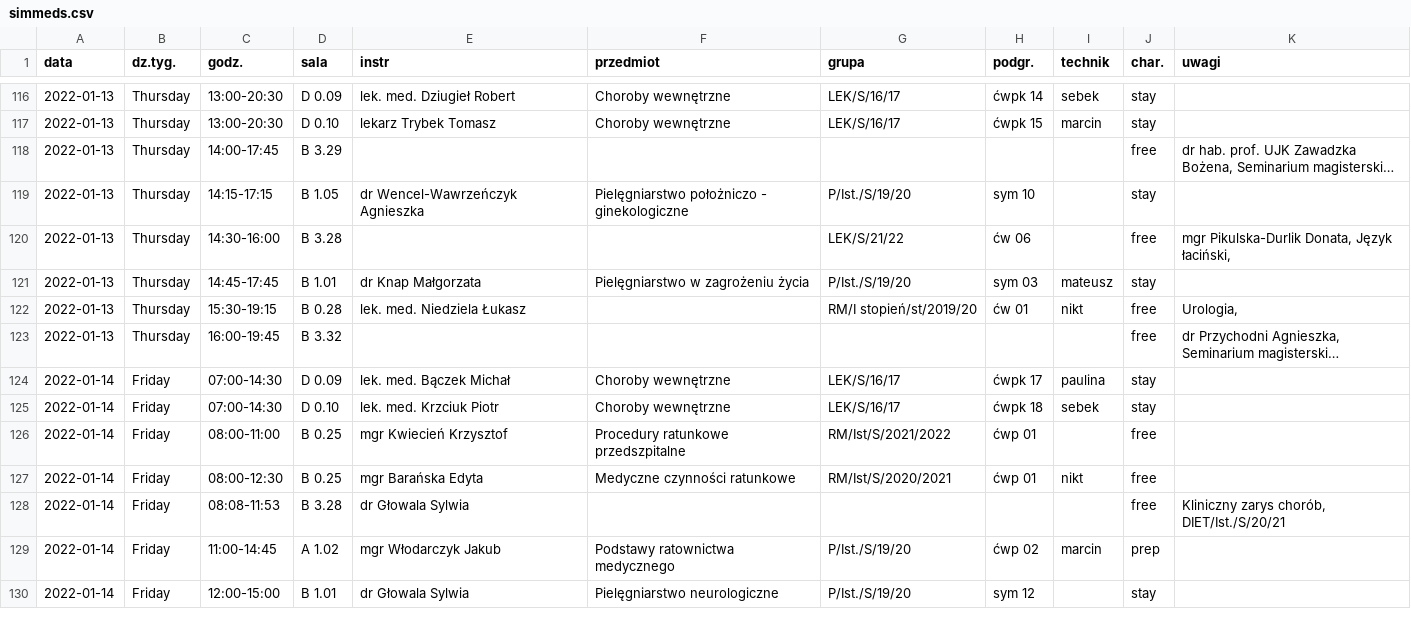
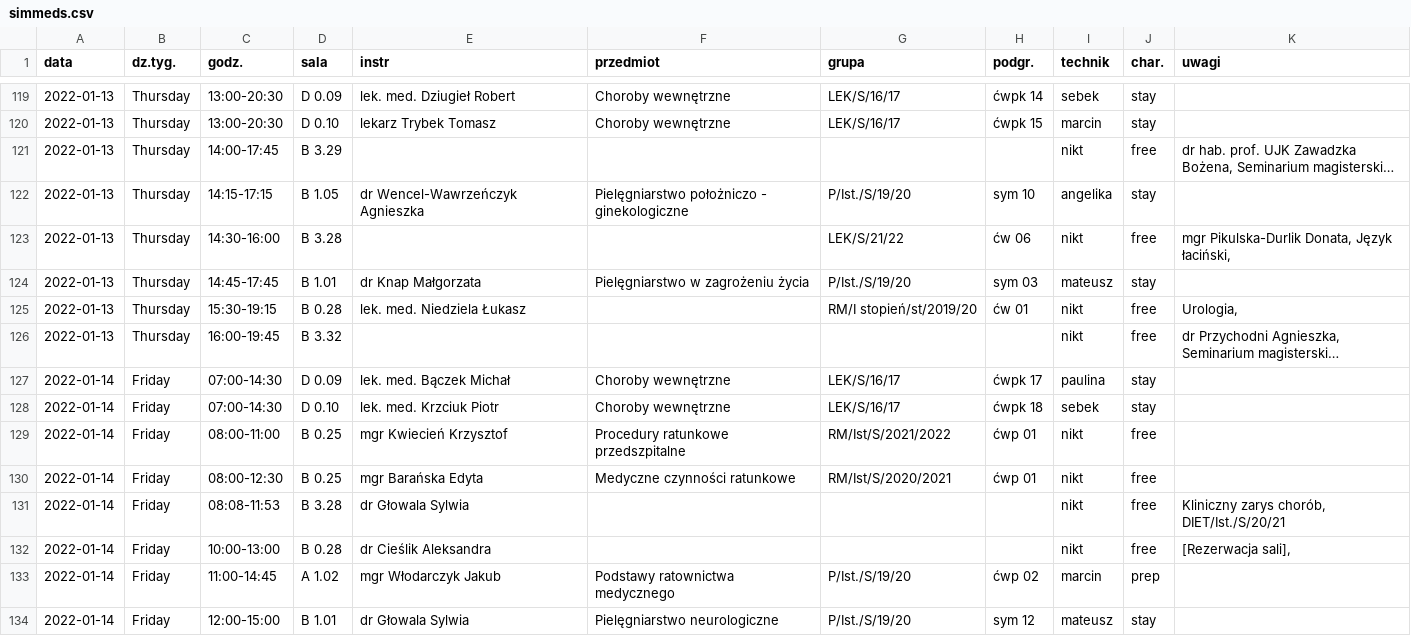
Before and after one commit to scy-rad/ujklides, a CSV file: public/simmeds.csv, drawn as a sheet; only a part is shown, gaps mark what is left out; long unchanged cells end in …; addresses are those after the commit; the diff covers the shown part only; the diff names each change by its address in the sheet, - before the commit and + after, or states it on an @@ line.

```diff
--- a/public/simmeds.csv
+++ b/public/simmeds.csv
-I121 (technik): (empty)
+I121 (technik): nikt
-I122 (technik): (empty)
+I122 (technik): angelika
-I123 (technik): (empty)
+I123 (technik): nikt
-I126 (technik): (empty)
+I126 (technik): nikt
-I129 (technik): (empty)
+I129 (technik): nikt
-I131 (technik): (empty)
+I131 (technik): nikt
+row 132: 2022-01-14 | Friday | 10:00-13:00 | B 0.28 | dr Cieślik Aleksandra |  |  |  | nikt | free | [Rezerwacja sali],
-I134 (technik): (empty)
+I134 (technik): mateusz
```
Also changed, not shown: 9 added rows and 56 edited cells elsewhere in this file, 7 other files.
